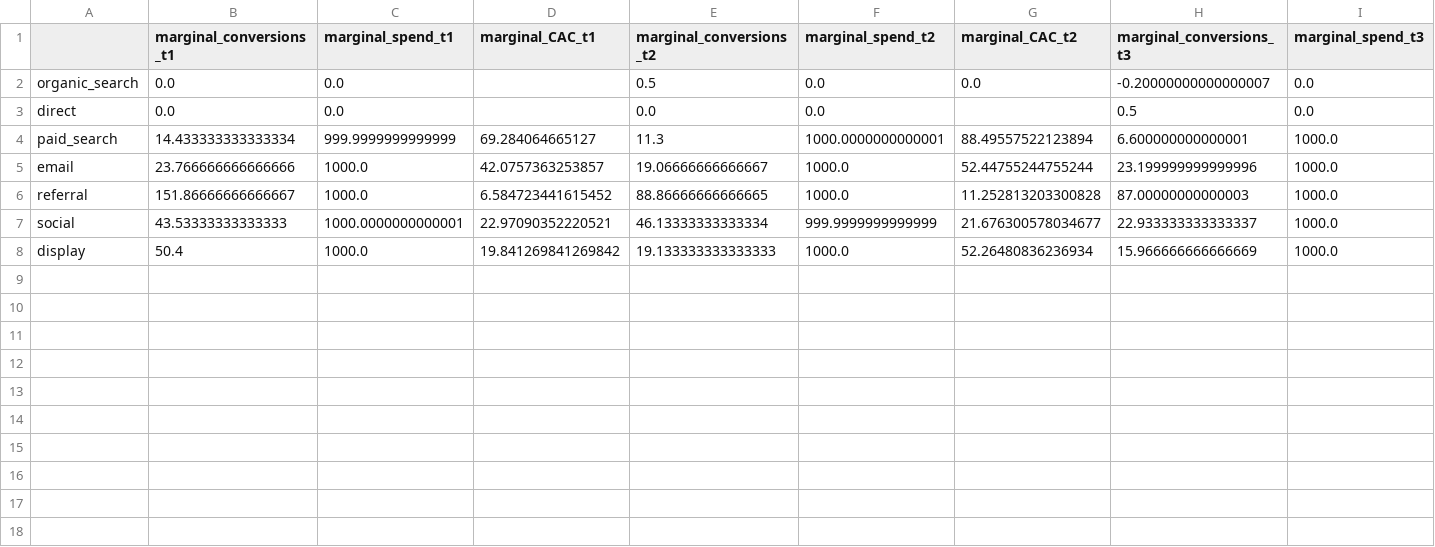
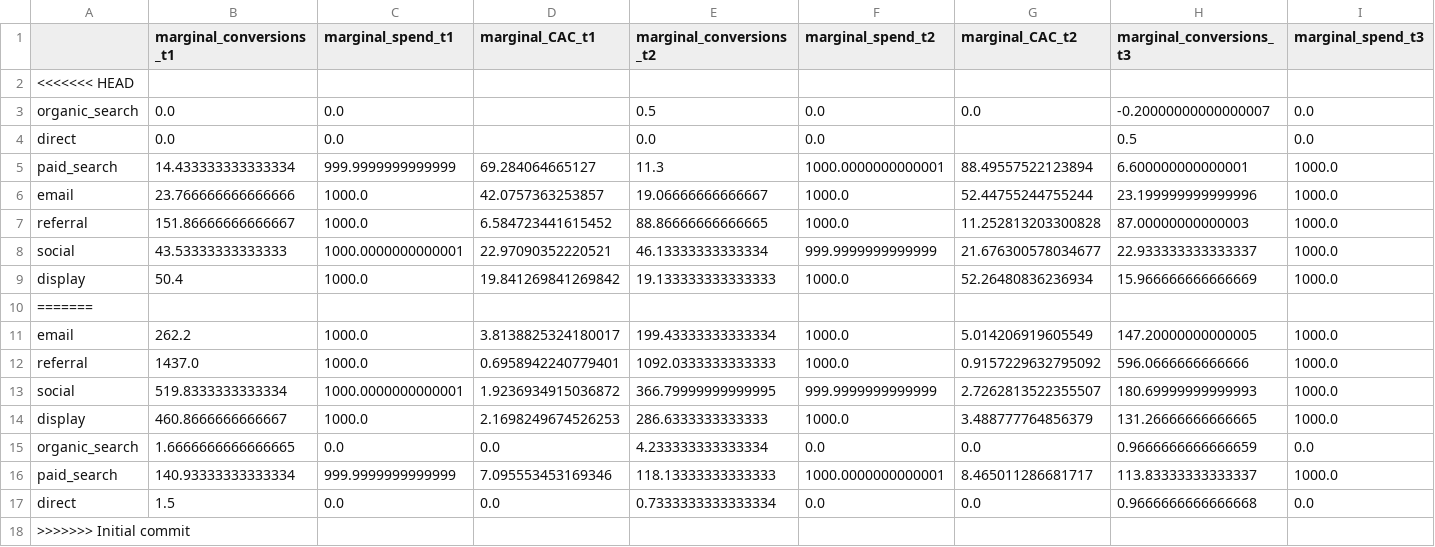
Before and after one commit to YanchengHe/DMA_Allocation, a CSV file: position_model_marginal_implied_CAC.csv, drawn as a sheet; only a part is shown; rows hold the shown columns only; the diff names each change by its address in the sheet, - before the commit and + after, or states it on an @@ line.

Commit message:
Initial commit

```diff
--- a/position_model_marginal_implied_CAC.csv
+++ b/position_model_marginal_implied_CAC.csv
+row 2: <<<<<<< HEAD
+row 10: =======
+row 11: email | 262.2 | 1000.0 | 3.8138825324180017 | 199.43333333333334 | 1000.0 | 5.014206919605549 | 147.20000000000005 | 1000.0
+row 12: referral | 1437.0 | 1000.0 | 0.6958942240779401 | 1092.0333333333333 | 1000.0 | 0.9157229632795092 | 596.0666666666666 | 1000.0
+row 13: social | 519.8333333333334 | 1000.0000000000001 | 1.9236934915036872 | 366.79999999999995 | 999.9999999999999 | 2.7262813522355507 | 180.69999999999993 | 1000.0
+row 14: display | 460.8666666666667 | 1000.0 | 2.1698249674526253 | 286.6333333333333 | 1000.0 | 3.488777764856379 | 131.26666666666665 | 1000.0
+row 15: organic_search | 1.6666666666666665 | 0.0 | 0.0 | 4.233333333333334 | 0.0 | 0.0 | 0.9666666666666659 | 0.0
+row 16: paid_search | 140.93333333333334 | 999.9999999999999 | 7.095553453169346 | 118.13333333333333 | 1000.0000000000001 | 8.465011286681717 | 113.83333333333337 | 1000.0
+row 17: direct | 1.5 | 0.0 | 0.0 | 0.7333333333333334 | 0.0 | 0.0 | 0.9666666666666668 | 0.0
+row 18: >>>>>>> Initial commit
```
Also changed, not shown: first_touch_point_model_marginal_implied_CAC.csv, last_nondirect_touch_point_model_marginal_implied_CAC.csv, 3 other files.
